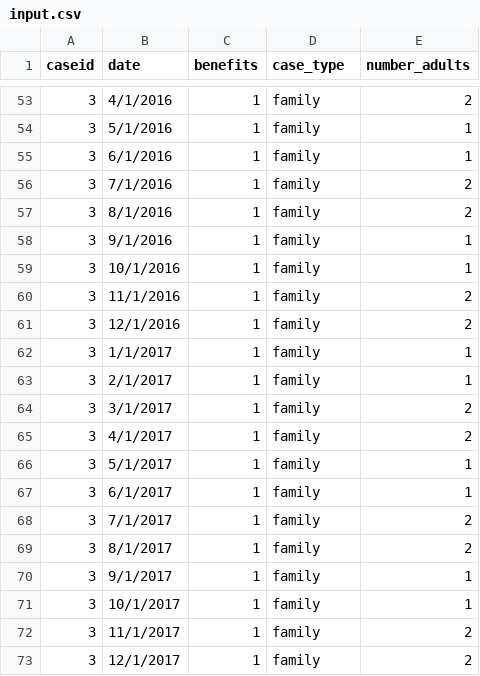
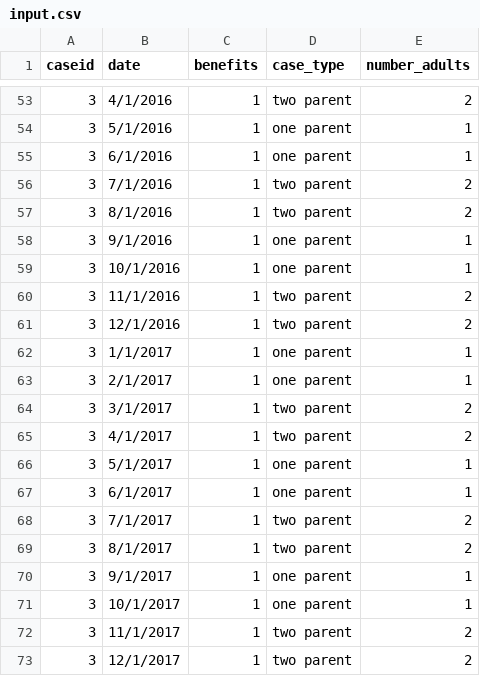
Before and after one commit to chapinhall/FSSDC, a CSV file: create_spells/r_test_data/input.csv, drawn as a sheet; only a part is shown, gaps mark what is left out; the diff covers the shown part only.

Commit message:
Correct number_adults and case_type values in input.csv

```diff
--- a/create_spells/r_test_data/input.csv
+++ b/create_spells/r_test_data/input.csv
@@ -53,21 +53,21 @@ caseid,date,benefits,case_type,number_adults
-3,4/1/2016,1,family,2
-3,5/1/2016,1,family,1
-3,6/1/2016,1,family,1
-3,7/1/2016,1,family,2
-3,8/1/2016,1,family,2
-3,9/1/2016,1,family,1
-3,10/1/2016,1,family,1
-3,11/1/2016,1,family,2
-3,12/1/2016,1,family,2
-3,1/1/2017,1,family,1
-3,2/1/2017,1,family,1
-3,3/1/2017,1,family,2
-3,4/1/2017,1,family,2
-3,5/1/2017,1,family,1
-3,6/1/2017,1,family,1
-3,7/1/2017,1,family,2
-3,8/1/2017,1,family,2
-3,9/1/2017,1,family,1
-3,10/1/2017,1,family,1
-3,11/1/2017,1,family,2
-3,12/1/2017,1,family,2
+3,4/1/2016,1,two parent,2
+3,5/1/2016,1,one parent,1
+3,6/1/2016,1,one parent,1
+3,7/1/2016,1,two parent,2
+3,8/1/2016,1,two parent,2
+3,9/1/2016,1,one parent,1
+3,10/1/2016,1,one parent,1
+3,11/1/2016,1,two parent,2
+3,12/1/2016,1,two parent,2
+3,1/1/2017,1,one parent,1
+3,2/1/2017,1,one parent,1
+3,3/1/2017,1,two parent,2
+3,4/1/2017,1,two parent,2
+3,5/1/2017,1,one parent,1
+3,6/1/2017,1,one parent,1
+3,7/1/2017,1,two parent,2
+3,8/1/2017,1,two parent,2
+3,9/1/2017,1,one parent,1
+3,10/1/2017,1,one parent,1
+3,11/1/2017,1,two parent,2
+3,12/1/2017,1,two parent,2
```
Also changed, not shown: 15 edited cells elsewhere in this file.
